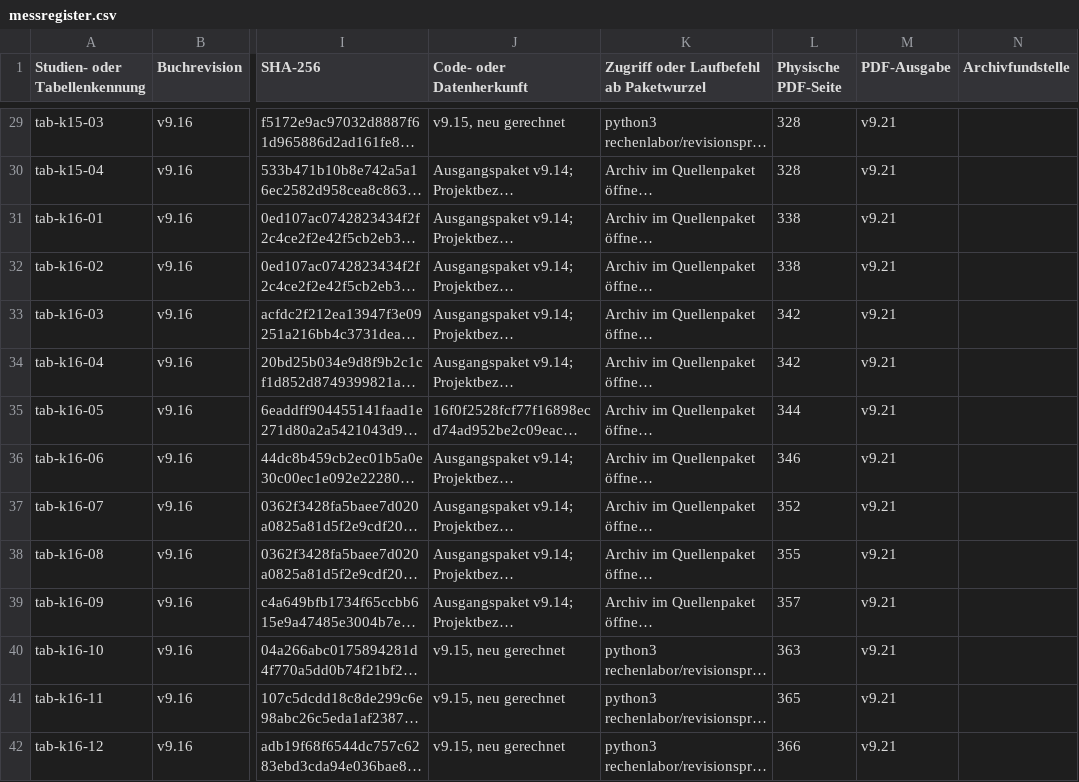
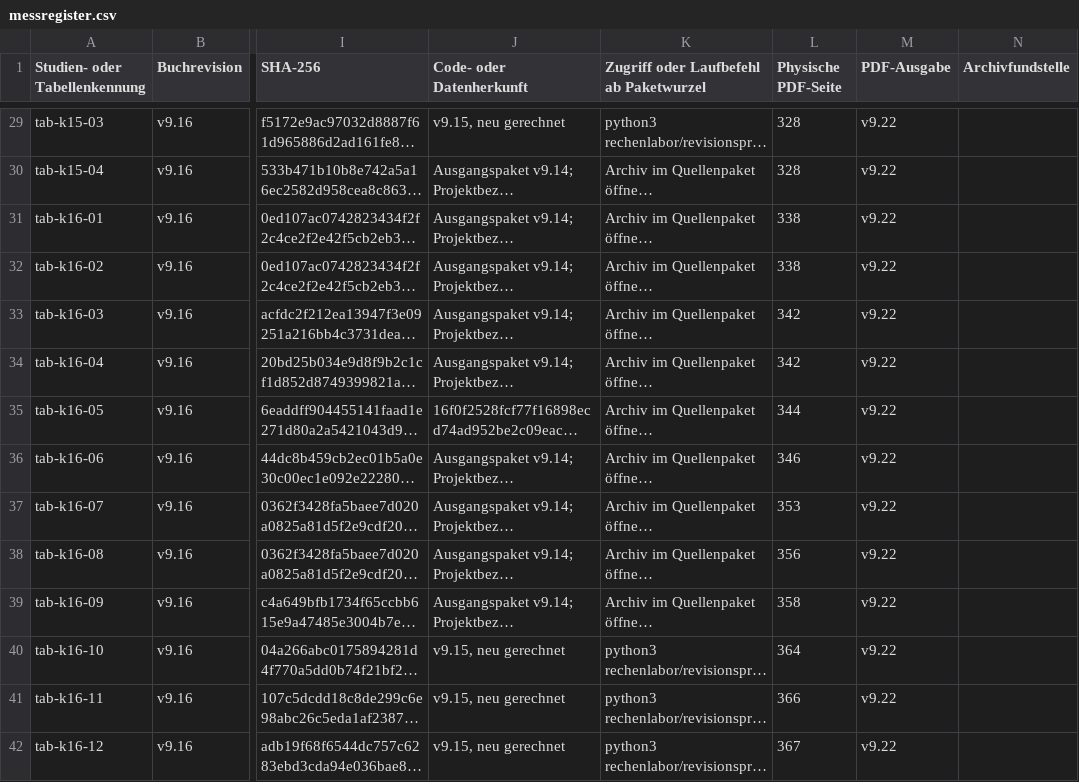
Before and after one commit to 5H3LL3H5/argesim-hyperposition-benchmarks, a CSV file: docs/lehrbuch/gesamtausgabe/daten/messregister.csv, drawn as a sheet; only a part is shown, gaps mark what is left out; long unchanged cells end in …; the diff covers the shown part only; the diff names each change by its address in the sheet, - before the commit and + after, or states it on an @@ line.

```diff
--- a/docs/lehrbuch/gesamtausgabe/daten/messregister.csv
+++ b/docs/lehrbuch/gesamtausgabe/daten/messregister.csv
-M29:M42 (PDF-Ausgabe): v9.21
+M29:M42 (PDF-Ausgabe): v9.22
-L37 (Physische PDF-Seite): 352
+L37 (Physische PDF-Seite): 353
-L38 (Physische PDF-Seite): 355
+L38 (Physische PDF-Seite): 356
-L39 (Physische PDF-Seite): 357
+L39 (Physische PDF-Seite): 358
-L40 (Physische PDF-Seite): 363
+L40 (Physische PDF-Seite): 364
-L41 (Physische PDF-Seite): 365
+L41 (Physische PDF-Seite): 366
-L42 (Physische PDF-Seite): 366
+L42 (Physische PDF-Seite): 367
```
Also changed, not shown: 117 edited cells elsewhere in this file, docs/lehrbuch/gesamtausgabe/rechenlabor/bildpruefung/abbildungsverzeichnis.csv, 3 other files.
